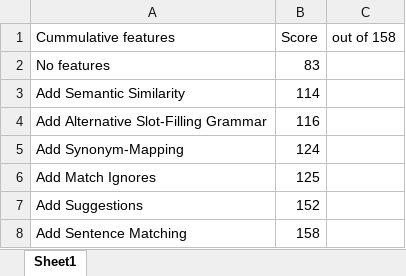
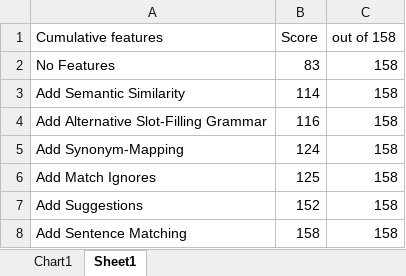
Before and after one commit to BaronKhan/VoiceRecognitionRPG, an Excel workbook: evaluation/feature-evaluation.xlsx, sheet Sheet1, drawn as a sheet; values as stored, in another font and other column widths than the file's, no borders; the diff names each change by its address in the sheet, - before the commit and + after, or states it on an @@ line.

```diff
--- a/evaluation/feature-evaluation.xlsx (sheet Sheet1)
+++ b/evaluation/feature-evaluation.xlsx (sheet Sheet1)
+sheet tab: Chart1
-A1: Cummulative features
+A1: Cumulative features
-A2 (Cumulative features): No features
+A2 (Cumulative features): No Features
-C2:C8 (out of 158): (empty)
+C2:C8 (out of 158): 158
```
Also changed, not shown: charts or pictures, 7 other files.
